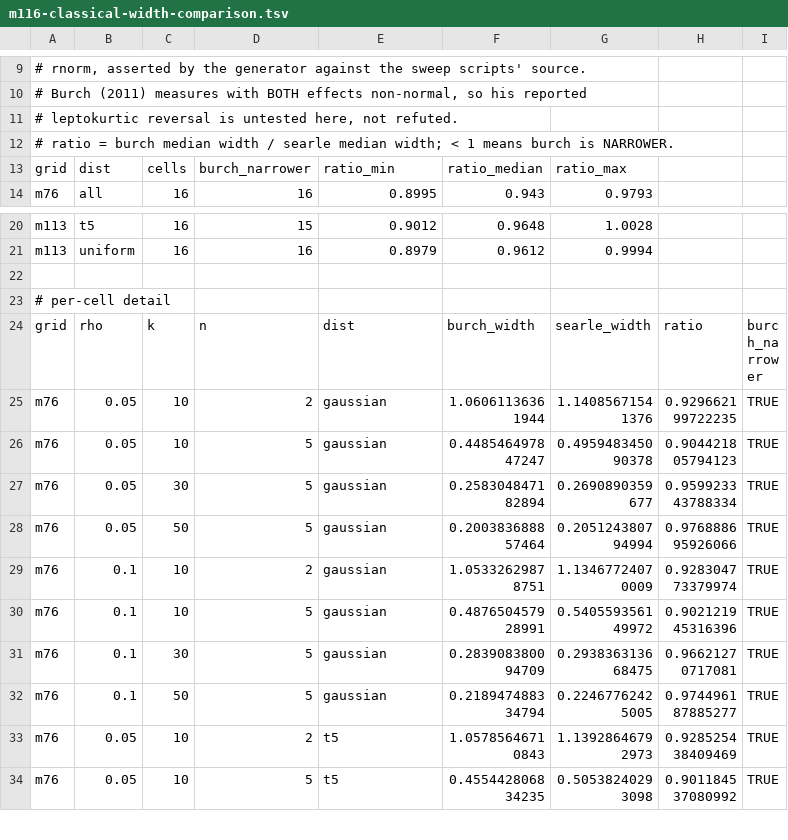
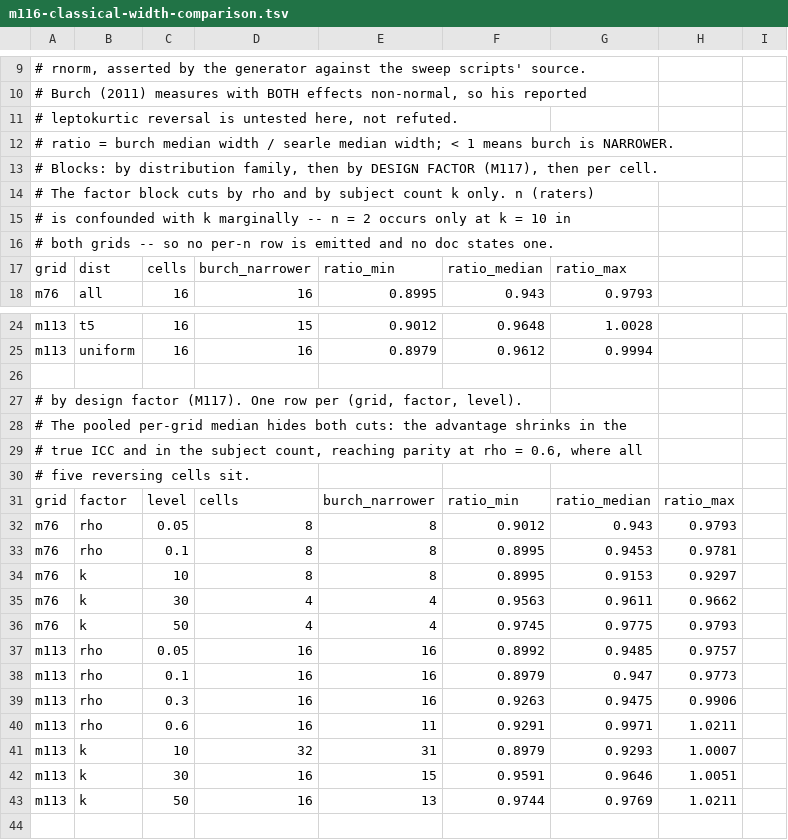
Before and after one commit to jmgirard/intraclass, a TSV file: data-raw/m116-classical-width-comparison.tsv, drawn as a sheet; only a part is shown, gaps mark what is left out; the shorter side is filled out with more unchanged rows.

```diff
--- a/data-raw/m116-classical-width-comparison.tsv
+++ b/data-raw/m116-classical-width-comparison.tsv
@@ -12,2 +12,6 @@
 # ratio = burch median width / searle median width; < 1 means burch is NARROWER.
+# Blocks: by distribution family, then by DESIGN FACTOR (M117), then per cell.
+#          The factor block cuts by rho and by subject count k only. n (raters)
+#          is confounded with k marginally -- n = 2 occurs only at k = 10 in
+#          both grids -- so no per-n row is emitted and no doc states one.
 grid	dist	cells	burch_narrower	ratio_min	ratio_median	ratio_max
@@ -21,2 +25,20 @@ m113	t5	16	15	0.9012	0.9648	1.0028
 m113	uniform	16	16	0.8979	0.9612	0.9994
+
+# by design factor (M117). One row per (grid, factor, level).
+# The pooled per-grid median hides both cuts: the advantage shrinks in the
+# true ICC and in the subject count, reaching parity at rho = 0.6, where all
+# five reversing cells sit.
+grid	factor	level	cells	burch_narrower	ratio_min	ratio_median	ratio_max
+m76	rho	0.05	8	8	0.9012	0.943	0.9793
+m76	rho	0.1	8	8	0.8995	0.9453	0.9781
+m76	k	10	8	8	0.8995	0.9153	0.9297
+m76	k	30	4	4	0.9563	0.9611	0.9662
+m76	k	50	4	4	0.9745	0.9775	0.9793
+m113	rho	0.05	16	16	0.8992	0.9485	0.9757
+m113	rho	0.1	16	16	0.8979	0.947	0.9773
+m113	rho	0.3	16	16	0.9263	0.9475	0.9906
+m113	rho	0.6	16	11	0.9291	0.9971	1.0211
+m113	k	10	32	31	0.8979	0.9293	1.0007
+m113	k	30	16	15	0.9591	0.9646	1.0051
+m113	k	50	16	13	0.9744	0.9769	1.0211
 
```
Also changed, not shown: 2 other files.
